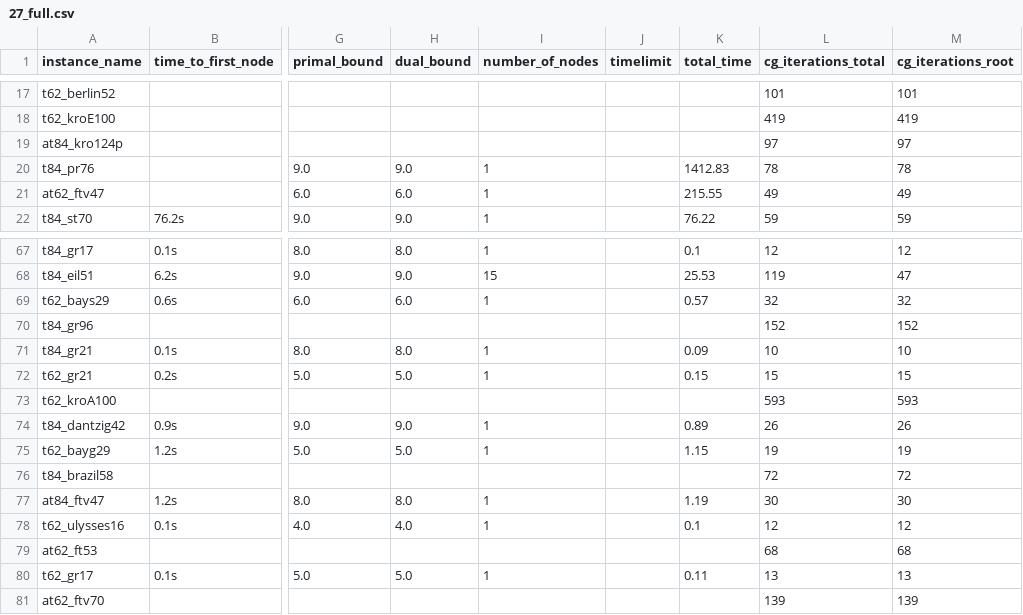
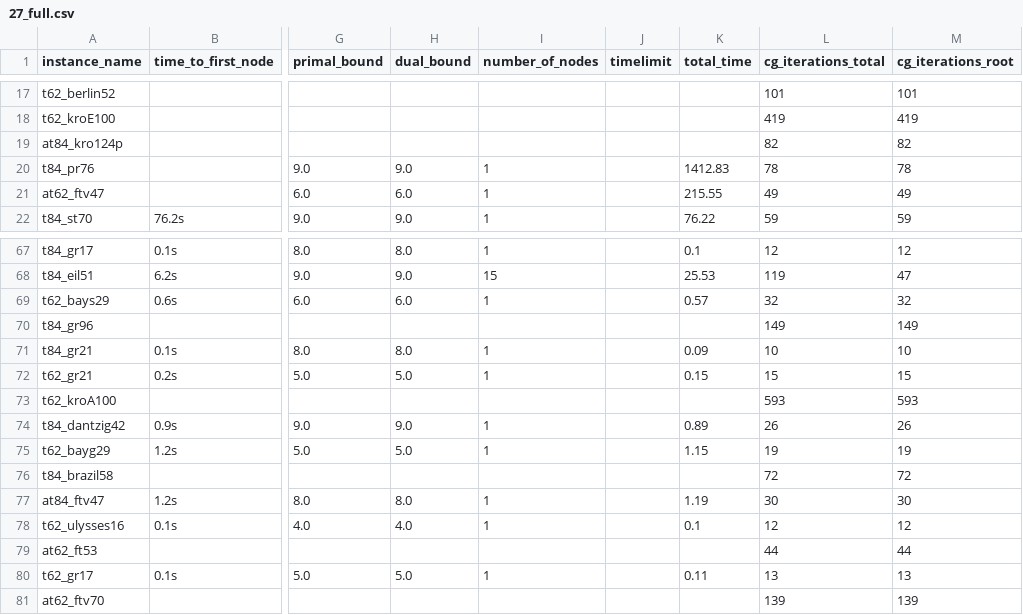
Before and after one commit to mmghannam/lccp-ejor, a CSV file: results/27_full.csv, drawn as a sheet; only a part is shown, gaps mark what is left out; the diff covers the shown part only; the diff names each change by its address in the sheet, - before the commit and + after, or states it on an @@ line.

```diff
--- a/results/27_full.csv
+++ b/results/27_full.csv
-L19 (cg_iterations_total): 97
+L19 (cg_iterations_total): 82
-M19 (cg_iterations_root): 97
+M19 (cg_iterations_root): 82
-L70 (cg_iterations_total): 152
+L70 (cg_iterations_total): 149
-M70 (cg_iterations_root): 152
+M70 (cg_iterations_root): 149
-L79 (cg_iterations_total): 68
+L79 (cg_iterations_total): 44
-M79 (cg_iterations_root): 68
+M79 (cg_iterations_root): 44
```
Also changed, not shown: 28 edited cells elsewhere in this file, results/27_full_nogreedy.csv, results/27_full_trieq.csv, 14 other files.
